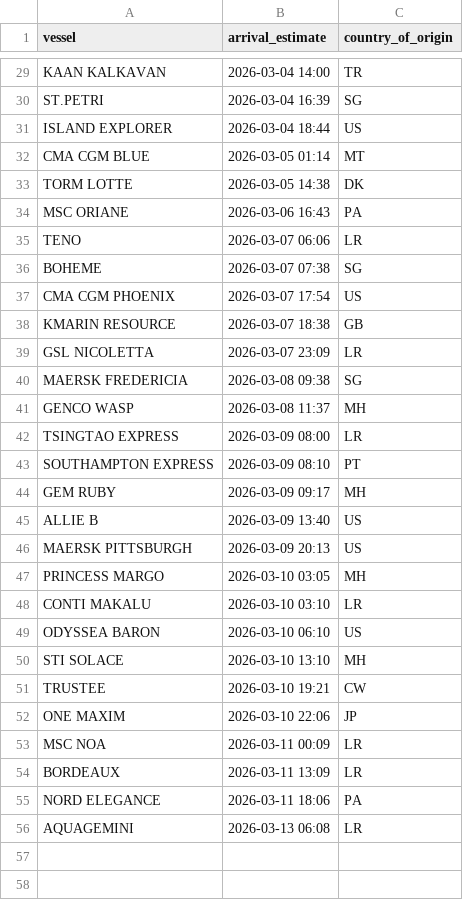
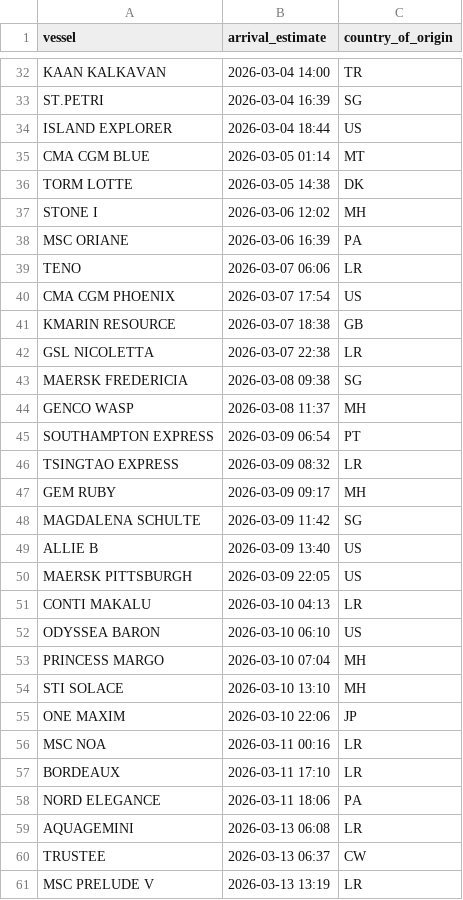
Before and after one commit to natalierjonas/FOC_NYC, a CSV file: ships_estimates_fixed.csv, drawn as a sheet; only a part is shown, gaps mark what is left out; the diff covers the shown part only.

```diff
--- a/ships_estimates_fixed.csv
+++ b/ships_estimates_fixed.csv
@@ -33,24 +36,26 @@ CMA CGM BLUE,2026-03-05 01:14,MT
 TORM LOTTE,2026-03-05 14:38,DK
-MSC ORIANE,2026-03-06 16:43,PA
+STONE I,2026-03-06 12:02,MH
+MSC ORIANE,2026-03-06 16:39,PA
 TENO,2026-03-07 06:06,LR
-BOHEME,2026-03-07 07:38,SG
 CMA CGM PHOENIX,2026-03-07 17:54,US
 KMARIN RESOURCE,2026-03-07 18:38,GB
-GSL NICOLETTA,2026-03-07 23:09,LR
+GSL NICOLETTA,2026-03-07 22:38,LR
 MAERSK FREDERICIA,2026-03-08 09:38,SG
 GENCO WASP,2026-03-08 11:37,MH
-TSINGTAO EXPRESS,2026-03-09 08:00,LR
-SOUTHAMPTON EXPRESS,2026-03-09 08:10,PT
+SOUTHAMPTON EXPRESS,2026-03-09 06:54,PT
+TSINGTAO EXPRESS,2026-03-09 08:32,LR
 GEM RUBY,2026-03-09 09:17,MH
+MAGDALENA SCHULTE,2026-03-09 11:42,SG
 ALLIE B,2026-03-09 13:40,US
-MAERSK PITTSBURGH,2026-03-09 20:13,US
-PRINCESS MARGO,2026-03-10 03:05,MH
-CONTI MAKALU,2026-03-10 03:10,LR
+MAERSK PITTSBURGH,2026-03-09 22:05,US
+CONTI MAKALU,2026-03-10 04:13,LR
 ODYSSEA BARON,2026-03-10 06:10,US
+PRINCESS MARGO,2026-03-10 07:04,MH
 STI SOLACE,2026-03-10 13:10,MH
-TRUSTEE,2026-03-10 19:21,CW
 ONE MAXIM,2026-03-10 22:06,JP
-MSC NOA,2026-03-11 00:09,LR
-BORDEAUX,2026-03-11 13:09,LR
+MSC NOA,2026-03-11 00:16,LR
+BORDEAUX,2026-03-11 17:10,LR
 NORD ELEGANCE,2026-03-11 18:06,PA
 AQUAGEMINI,2026-03-13 06:08,LR
+TRUSTEE,2026-03-13 06:37,CW
+MSC PRELUDE V,2026-03-13 13:19,LR
```
Also changed, not shown: 6 added rows, 3 removed rows and 5 edited cells elsewhere in this file, filtered_ships.csv.
